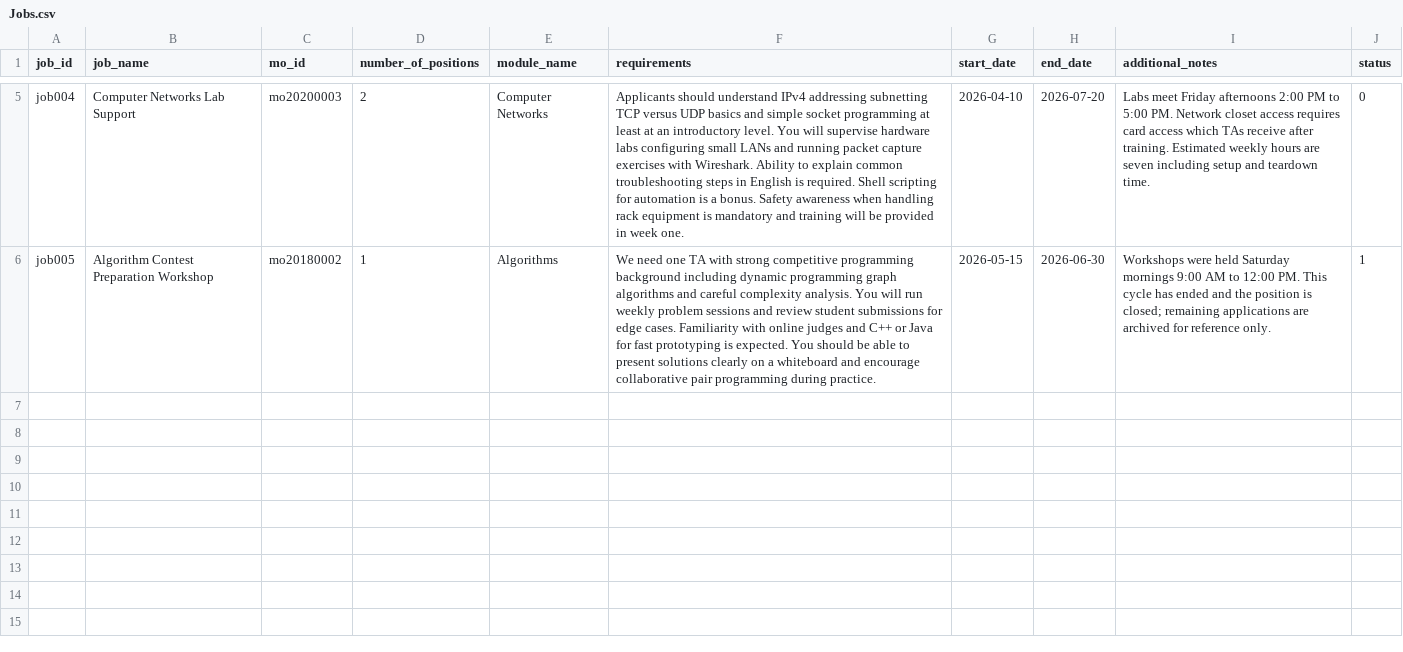
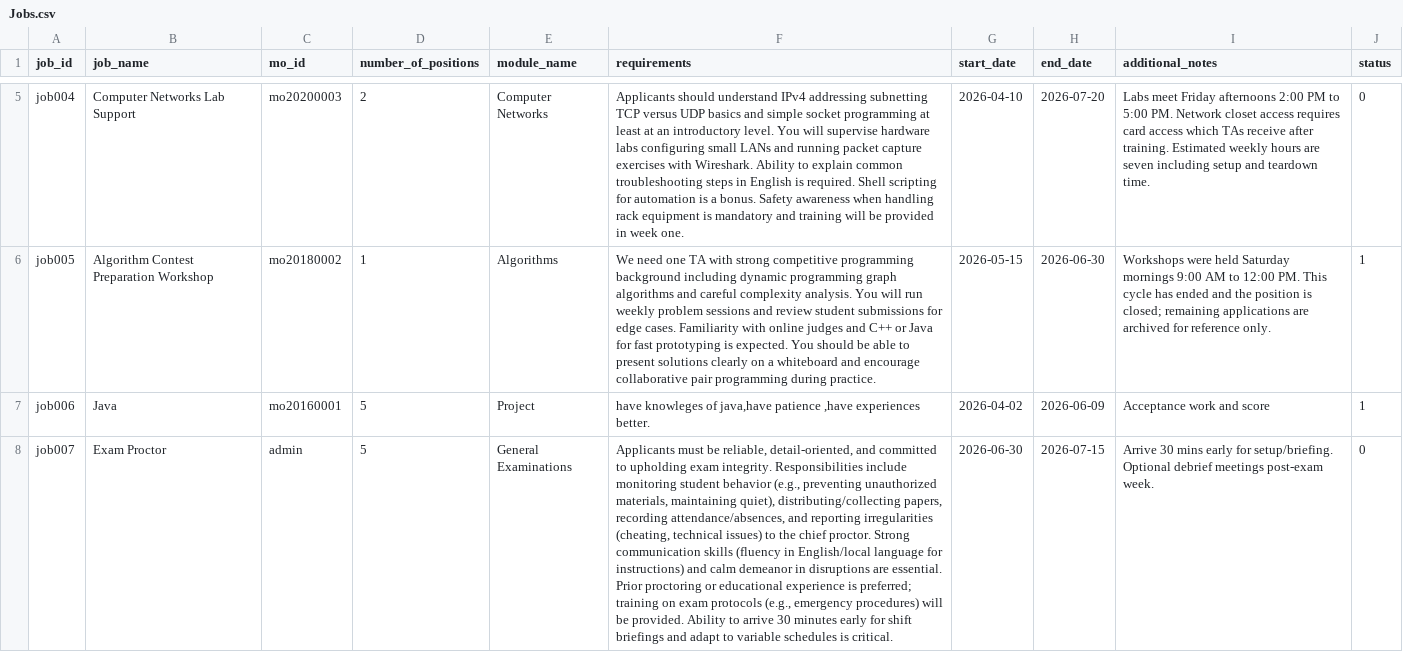
Before and after one commit to Wsyctrl/RecruitmentSystem_Group066, a CSV file: data/Jobs.csv, drawn as a sheet; only a part is shown, gaps mark what is left out; the diff names each change by its address in the sheet, - before the commit and + after, or states it on an @@ line.

```diff
--- a/data/Jobs.csv
+++ b/data/Jobs.csv
+row 7: job006 | Java | mo20160001 | 5 | Project | have knowleges of java,have patience ,have experiences better. | 2026-04-02 | 2026-06-09 | Acceptance work and score | 1
+row 8: job007 | Exam Proctor | admin | 5 | General Examinations | Applicants must be reliable, detail-oriented, and committed to upholding exam integrity. Responsibilities include monitoring student behavior (e.g., preventing unauthorized materials, maintaining quiet), distributing/collecting papers, recording attendance/absences, and reporting irregularities (cheating, technical issues) to the chief proctor. Strong communication skills (fluency in English/local language for instructions) and calm demeanor in disruptions are essential. Prior proctoring or educational experience is preferred; training on exam protocols (e.g., emergency procedures) will be provided. Ability to arrive 30 minutes early for shift briefings and adapt to variable schedules is critical. | 2026-06-30 | 2026-07-15 | Arrive 30 mins early for setup/briefing. Optional debrief meetings post-exam week. | 0
```
Also changed, not shown: data/Applications.csv, data/TA.csv, 31 other files.
